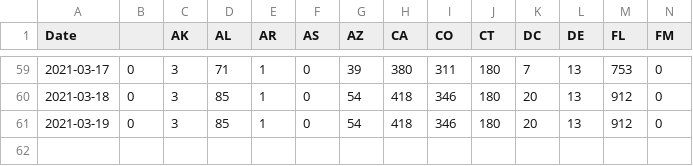
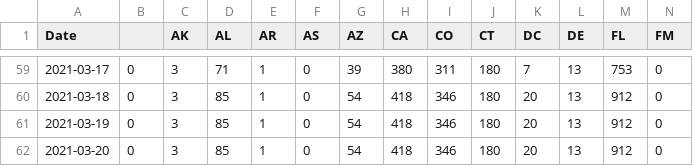
Before and after one commit to USATODAY/covid-variants, a CSV file: us-variant-summary.csv, drawn as a sheet; only a part is shown, gaps mark what is left out; rows hold the shown columns only; the diff names each change by its address in the sheet, - before the commit and + after, or states it on an @@ line.

Commit message:
Sat 20 Mar 2021 12:35:04 AM EDT

```diff
--- a/us-variant-summary.csv
+++ b/us-variant-summary.csv
+row 62: 2021-03-20 | 0 | 3 | 85 | 1 | 0 | 54 | 418 | 346 | 180 | 20 | 13 | 912 | 0
```
